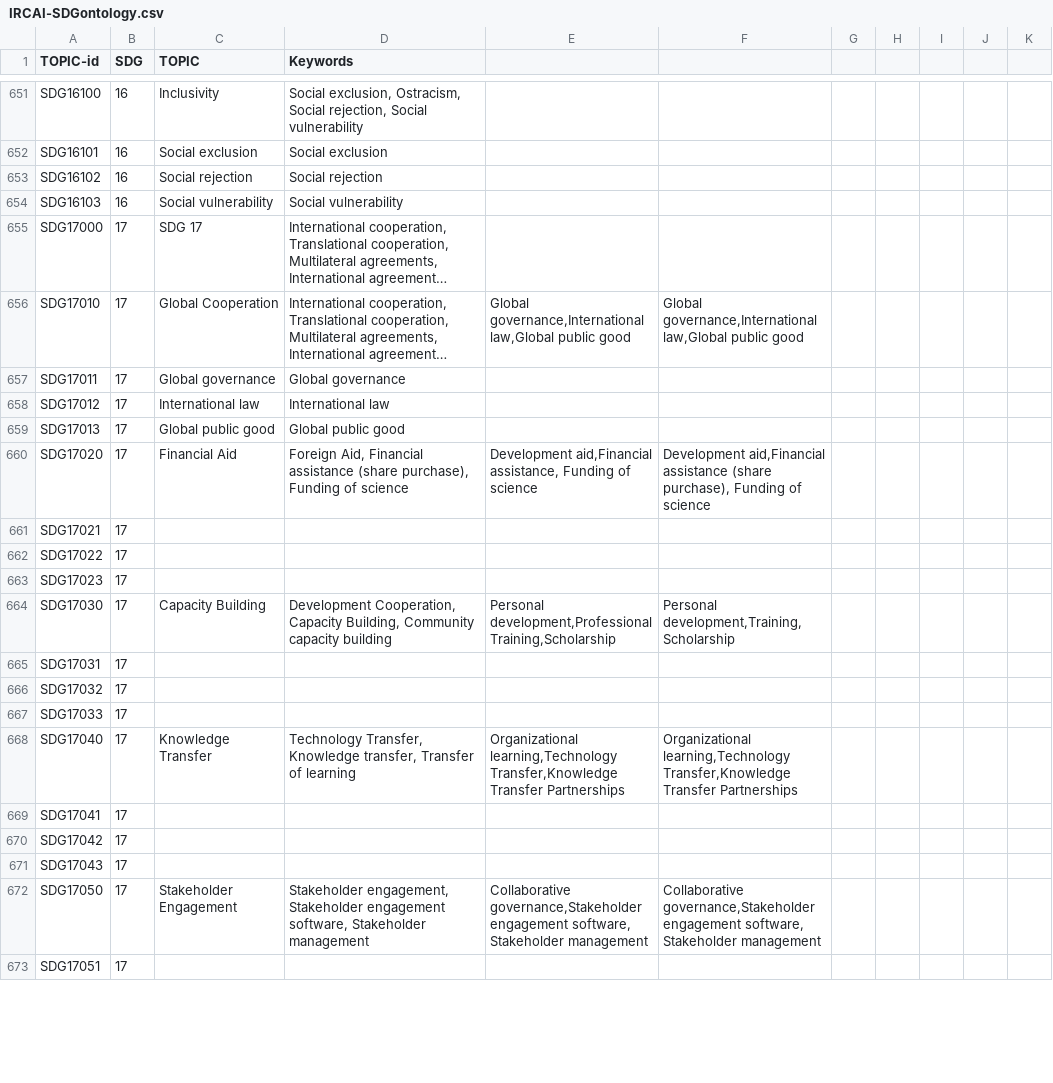
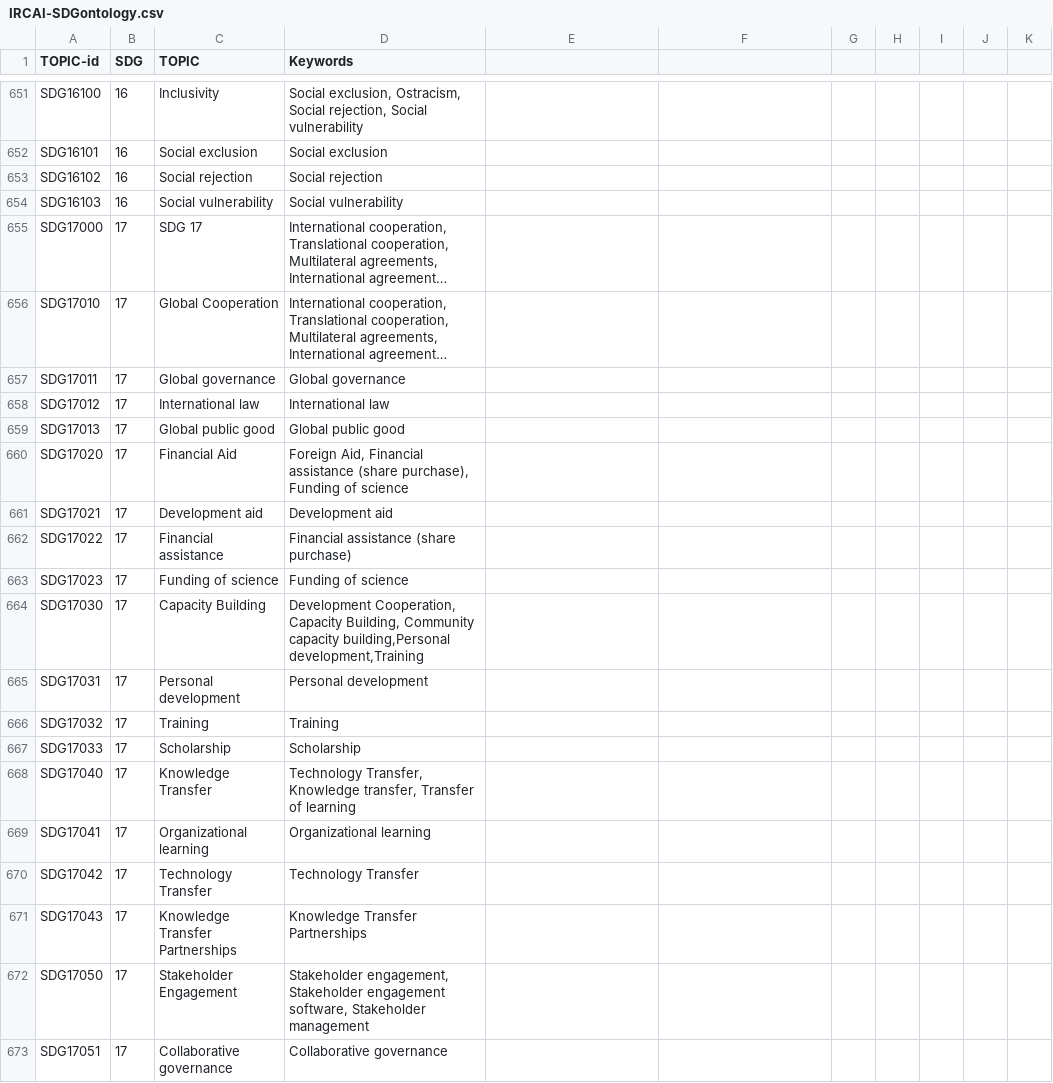
Before and after one commit to IRCAI-SDGobservatory/data, a CSV file: IRCAI-SDGontology.csv, drawn as a sheet; only a part is shown, gaps mark what is left out; long unchanged cells end in …; the diff covers the shown part only; the diff names each change by its address in the sheet, - before the commit and + after, or states it on an @@ line.

Commit message:
Update IRCAI-SDGontology.csv

```diff
--- a/IRCAI-SDGontology.csv
+++ b/IRCAI-SDGontology.csv
-E656: Global governance,International law,Global public good
+E656: (empty)
-F656: Global governance,International law,Global public good
+F656: (empty)
-E660: Development aid,Financial assistance, Funding of science
+E660: (empty)
-F660: Development aid,Financial assistance (share purchase), Funding of science
+F660: (empty)
-C661 (TOPIC): (empty)
+C661 (TOPIC): Development aid
-D661 (Keywords): (empty)
+D661 (Keywords): Development aid
-C662 (TOPIC): (empty)
+C662 (TOPIC): Financial assistance
-D662 (Keywords): (empty)
+D662 (Keywords): Financial assistance (share purchase)
-C663 (TOPIC): (empty)
+C663 (TOPIC): Funding of science
-D663 (Keywords): (empty)
+D663 (Keywords): Funding of science
-D664 (Keywords): …Community capacity building
+D664 (Keywords): …Community capacity building,Personal development,Training
-E664: Personal development,Professional Training,Scholarship
+E664: (empty)
-F664: Personal development,Training,Scholarship
+F664: (empty)
-C665 (TOPIC): (empty)
+C665 (TOPIC): Personal development
-D665 (Keywords): (empty)
+D665 (Keywords): Personal development
-C666 (TOPIC): (empty)
+C666 (TOPIC): Training
-D666 (Keywords): (empty)
+D666 (Keywords): Training
-C667 (TOPIC): (empty)
+C667 (TOPIC): Scholarship
-D667 (Keywords): (empty)
+D667 (Keywords): Scholarship
-E668: Organizational learning,Technology Transfer,Knowledge Transfer Partnerships
+E668: (empty)
-F668: Organizational learning,Technology Transfer,Knowledge Transfer Partnerships
+F668: (empty)
-C669 (TOPIC): (empty)
+C669 (TOPIC): Organizational learning
-D669 (Keywords): (empty)
+D669 (Keywords): Organizational learning
-C670 (TOPIC): (empty)
+C670 (TOPIC): Technology Transfer
-D670 (Keywords): (empty)
+D670 (Keywords): Technology Transfer
-C671 (TOPIC): (empty)
+C671 (TOPIC): Knowledge Transfer Partnerships
-D671 (Keywords): (empty)
+D671 (Keywords): Knowledge Transfer Partnerships
-E672: Collaborative governance,Stakeholder engagement software, Stakeholder management
+E672: (empty)
-F672: Collaborative governance,Stakeholder engagement software, Stakeholder management
+F672: (empty)
-C673 (TOPIC): (empty)
+C673 (TOPIC): Collaborative governance
-D673 (Keywords): (empty)
+D673 (Keywords): Collaborative governance
```
Also changed, not shown: 46 edited cells elsewhere in this file.
